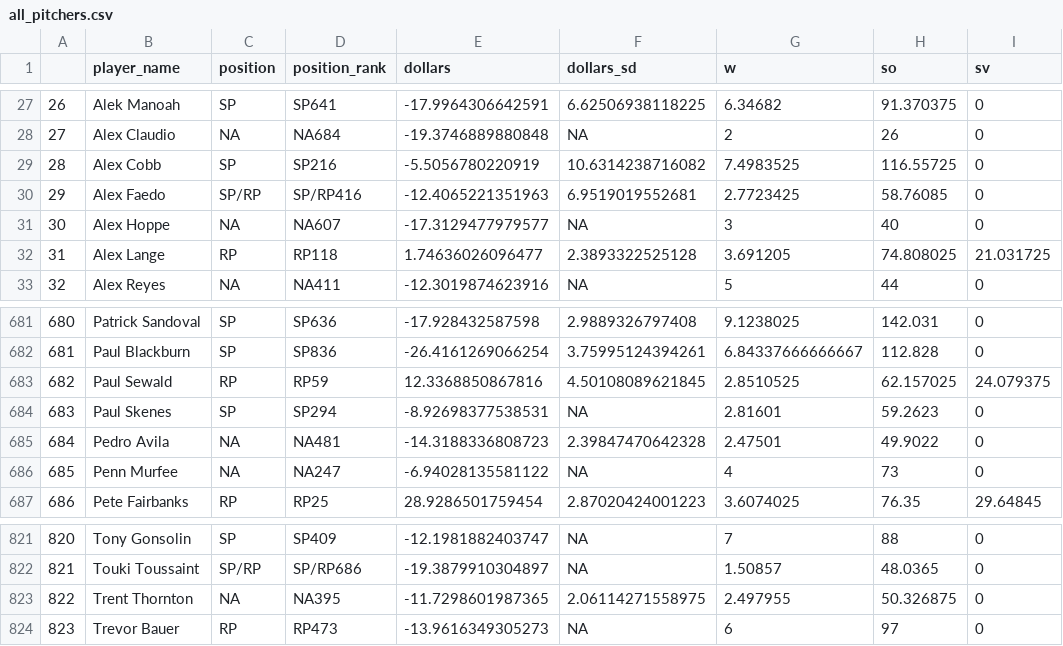
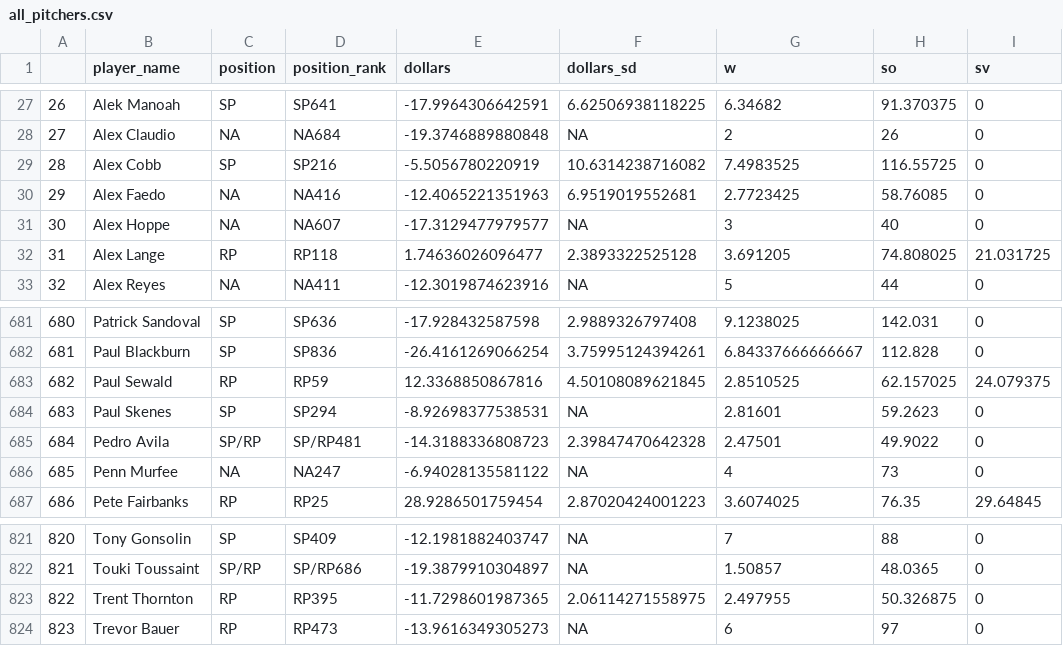
Before and after one commit to bdidds2/Betting, a CSV file: ottoneu/all_pitchers.csv, drawn as a sheet; only a part is shown, gaps mark what is left out; the diff names each change by its address in the sheet, - before the commit and + after, or states it on an @@ line.

```diff
--- a/ottoneu/all_pitchers.csv
+++ b/ottoneu/all_pitchers.csv
-C30 (position): SP/RP
+C30 (position): NA
-D30 (position_rank): SP/RP416
+D30 (position_rank): NA416
-C685 (position): NA
+C685 (position): SP/RP
-D685 (position_rank): NA481
+D685 (position_rank): SP/RP481
-C823 (position): NA
+C823 (position): RP
-D823 (position_rank): NA395
+D823 (position_rank): RP395
```
Also changed, not shown: ottoneu/bum_bum_pitchers.csv, ottoneu/dani_rojas_hitters.csv, 3 other files.
